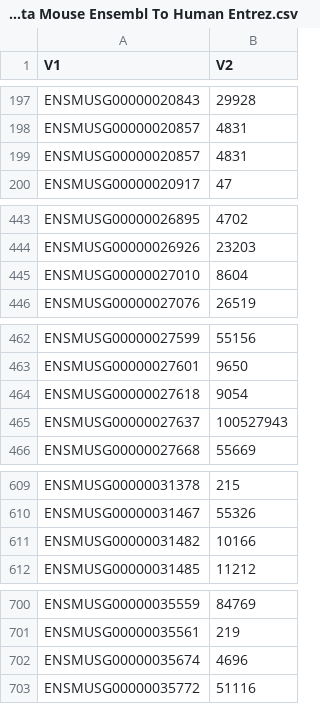
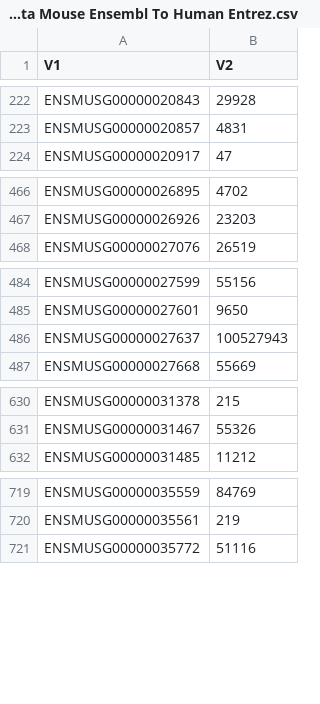
Before and after one commit to yw595/PathwayAnalysis, a CSV file: input/MitoCarta Mouse Ensembl To Human Entrez.csv, drawn as a sheet; only a part is shown, gaps mark what is left out; the diff covers the shown part only.

```diff
--- a/input/MitoCarta Mouse Ensembl To Human Entrez.csv
+++ b/input/MitoCarta Mouse Ensembl To Human Entrez.csv
@@ -198,3 +223,2 @@ ENSMUSG00000020843,29928
 ENSMUSG00000020857,4831
-ENSMUSG00000020857,4831
 ENSMUSG00000020917,47
@@ -444,3 +467,2 @@ ENSMUSG00000026895,4702
 ENSMUSG00000026926,23203
-ENSMUSG00000027010,8604
 ENSMUSG00000027076,26519
@@ -463,3 +485,2 @@ ENSMUSG00000027599,55156
 ENSMUSG00000027601,9650
-ENSMUSG00000027618,9054
 ENSMUSG00000027637,100527943
@@ -610,3 +631,2 @@ ENSMUSG00000031378,215
 ENSMUSG00000031467,55326
-ENSMUSG00000031482,10166
 ENSMUSG00000031485,11212
@@ -701,3 +720,2 @@ ENSMUSG00000035559,84769
 ENSMUSG00000035561,219
-ENSMUSG00000035674,4696
 ENSMUSG00000035772,51116
```
Also changed, not shown: 28 added rows, 4 removed rows, 9 moved rows and 2 edited cells elsewhere in this file, input/All Mouse Ensembl To Human Entrez.csv, input/MitoMiner Mouse Ensembl To Human Entrez.csv, 2 other files.
